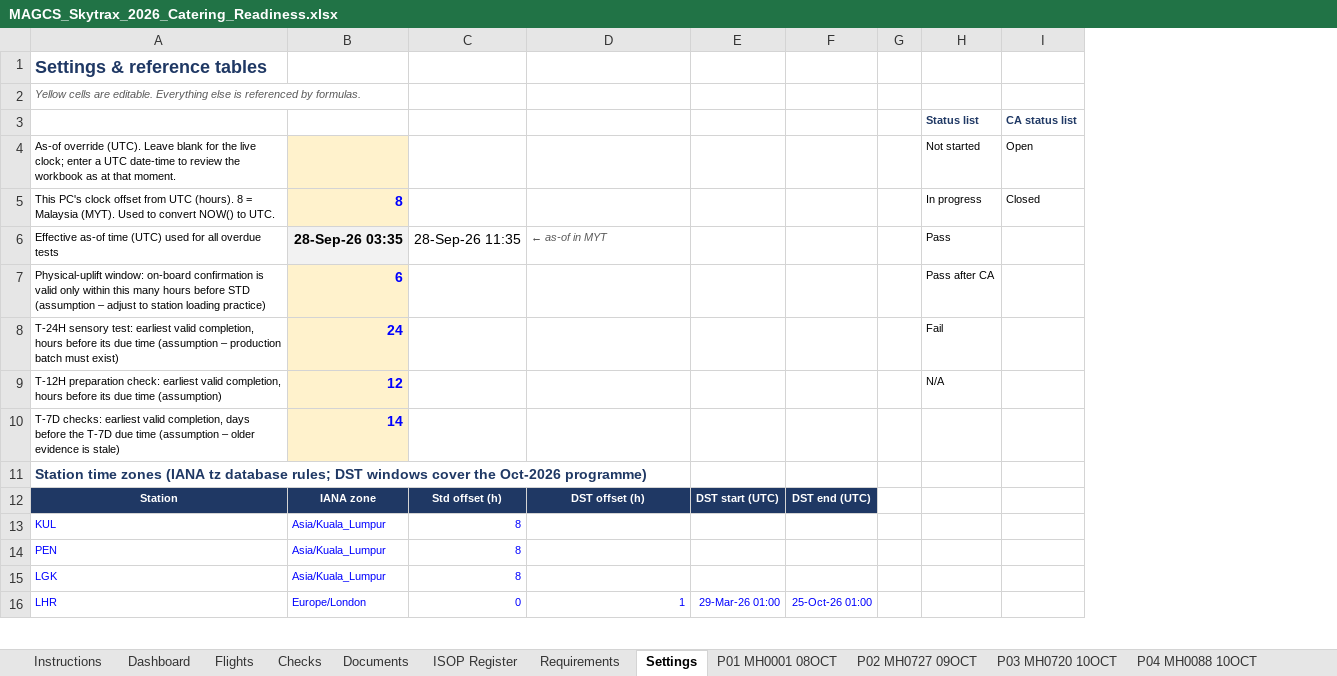
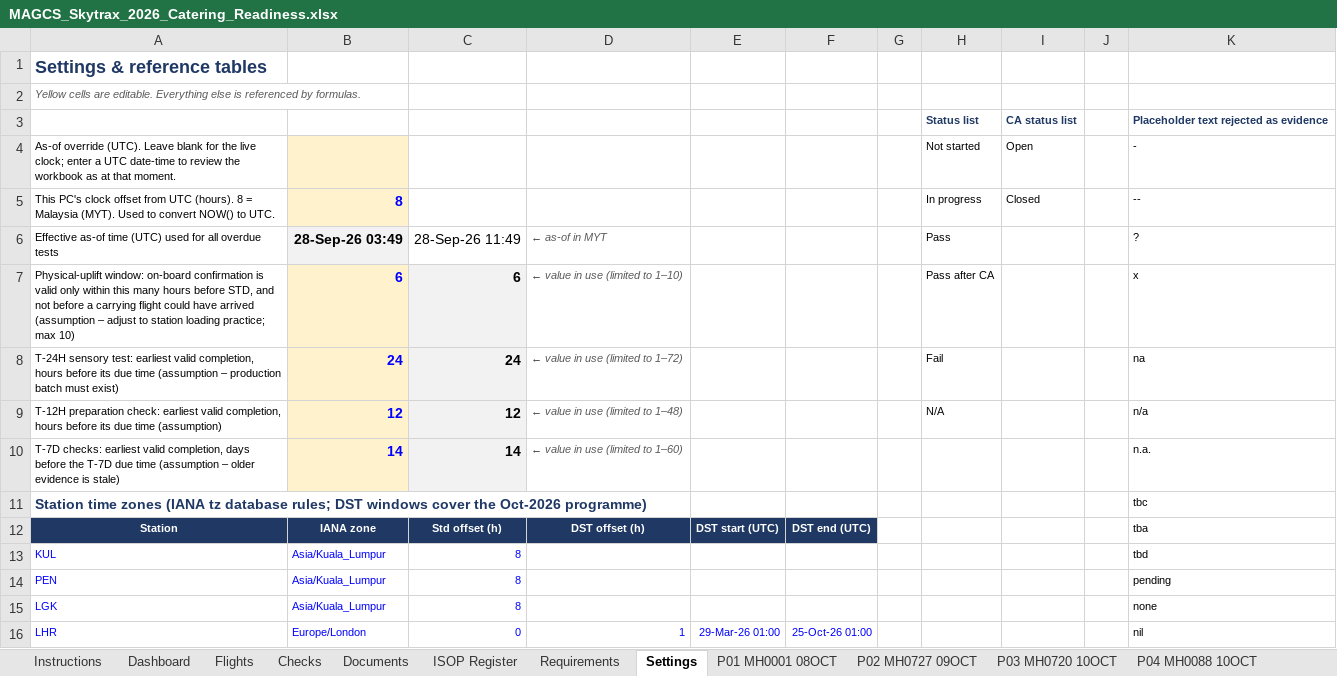
Before and after one commit to fluffyufi/skytrax-checklist, an Excel workbook: output/MAGCS_Skytrax_2026_Catering_Readiness.xlsx, sheet Settings, drawn as a sheet; only a part is shown; values as stored, in another font and other column widths than the file's, no borders; the diff names each change by its address in the sheet, - before the commit and + after, or states it on an @@ line.

```diff
--- a/output/MAGCS_Skytrax_2026_Catering_Readiness.xlsx (sheet Settings)
+++ b/output/MAGCS_Skytrax_2026_Catering_Readiness.xlsx (sheet Settings)
+column J, empty
+column K, rows 3-16: Placeholder text rejected as evidence | - | -- | ? | x | na | n/a | n.a. | tbc | tba | tbd | pending | none | nil
-B6: 28-Sep-26 03:35
+B6: 28-Sep-26 03:49
-C6: 28-Sep-26 11:35
+C6: 28-Sep-26 11:49
-A7: …hours before STD (assumption – adjust to station loading practice)
+A7: …hours before STD, and not before a carrying flight could have arrived (assumption – adjust to station loading practice; max 10)
-C7: (empty)
+C7: 6
-C7:C10 fill: none
+C7:C10 fill: #F2F2F2
-D7: (empty)
+D7: ← value in use (limited to 1–10)
-C8: (empty)
+C8: 24
-D8: (empty)
+D8: ← value in use (limited to 1–72)
-C9: (empty)
+C9: 12
-D9: (empty)
+D9: ← value in use (limited to 1–48)
-C10: (empty)
+C10: 14
-D10: (empty)
+D10: ← value in use (limited to 1–60)
```
Also changed, not shown: sheet Checks, sheet Flights, sheet Dashboard, sheet Instructions, sheet P03 MH0720 10OCT, sheet P08 MH0752 10OCT, 20 more sheets, formulas that keep their value, hidden cells, 2 other files.
